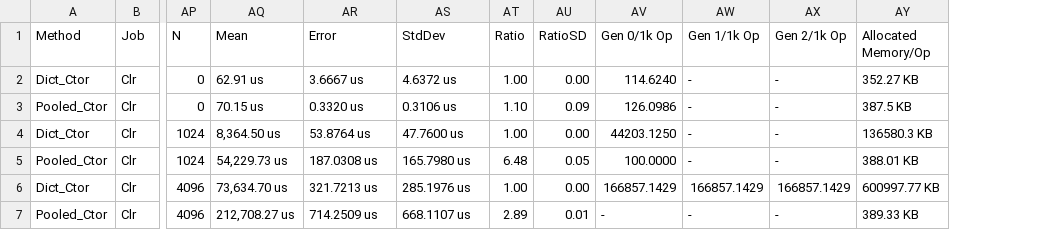
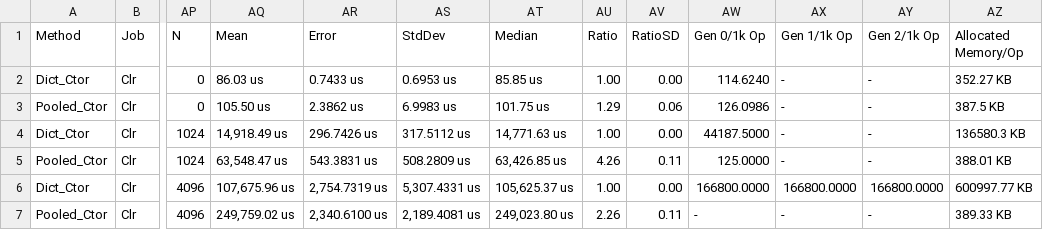
Before and after one commit to jtmueller/Collections.Pooled, a CSV file: docs/benchmarks/net472/Dict_Constructors-report.csv, drawn as a sheet; only a part is shown, gaps mark what is left out; addresses are those after the commit; the diff covers the shown part only; the diff names each change by its address in the sheet, - before the commit and + after, or states it on an @@ line.

```diff
--- a/docs/benchmarks/net472/Dict_Constructors-report.csv
+++ b/docs/benchmarks/net472/Dict_Constructors-report.csv
+column AT (Median), rows 2-7: 85.85 us | 101.75 us | 14,771.63 us | 63,426.85 us | 105,625.37 us | 249,023.80 us
-AQ2 (Mean): 62.91 us
+AQ2 (Mean): 86.03 us
-AR2 (Error): 3.6667 us
+AR2 (Error): 0.7433 us
-AS2 (StdDev): 4.6372 us
+AS2 (StdDev): 0.6953 us
-AQ3 (Mean): 70.15 us
+AQ3 (Mean): 105.50 us
-AR3 (Error): 0.3320 us
+AR3 (Error): 2.3862 us
-AS3 (StdDev): 0.3106 us
+AS3 (StdDev): 6.9983 us
-AU3 (Ratio): 1.10
+AU3 (Ratio): 1.29
-AV3 (RatioSD): 0.09
+AV3 (RatioSD): 0.06
-AQ4 (Mean): 8,364.50 us
+AQ4 (Mean): 14,918.49 us
-AR4 (Error): 53.8764 us
+AR4 (Error): 296.7426 us
-AS4 (StdDev): 47.7600 us
+AS4 (StdDev): 317.5112 us
-AW4 (Gen 0/1k Op): 44203.1250
+AW4 (Gen 0/1k Op): 44187.5000
-AQ5 (Mean): 54,229.73 us
+AQ5 (Mean): 63,548.47 us
-AR5 (Error): 187.0308 us
+AR5 (Error): 543.3831 us
-AS5 (StdDev): 165.7980 us
+AS5 (StdDev): 508.2809 us
-AU5 (Ratio): 6.48
+AU5 (Ratio): 4.26
-AV5 (RatioSD): 0.05
+AV5 (RatioSD): 0.11
-AW5 (Gen 0/1k Op): 100.0000
+AW5 (Gen 0/1k Op): 125.0000
-AQ6 (Mean): 73,634.70 us
+AQ6 (Mean): 107,675.96 us
-AR6 (Error): 321.7213 us
+AR6 (Error): 2,754.7319 us
-AS6 (StdDev): 285.1976 us
+AS6 (StdDev): 5,307.4331 us
-AW6 (Gen 0/1k Op): 166857.1429
+AW6 (Gen 0/1k Op): 166800.0000
-AX6 (Gen 1/1k Op): 166857.1429
+AX6 (Gen 1/1k Op): 166800.0000
-AY6 (Gen 2/1k Op): 166857.1429
+AY6 (Gen 2/1k Op): 166800.0000
-AQ7 (Mean): 212,708.27 us
+AQ7 (Mean): 249,759.02 us
-AR7 (Error): 714.2509 us
+AR7 (Error): 2,340.6100 us
-AS7 (StdDev): 668.1107 us
+AS7 (StdDev): 2,189.4081 us
-AU7 (Ratio): 2.89
+AU7 (Ratio): 2.26
-AV7 (RatioSD): 0.01
+AV7 (RatioSD): 0.11
```
Also changed, not shown: 12 edited cells elsewhere in this file, docs/benchmarks/net472/Dict_Add-report.csv, docs/benchmarks/net472/Dict_SetItem-report.csv, 13 other files.
